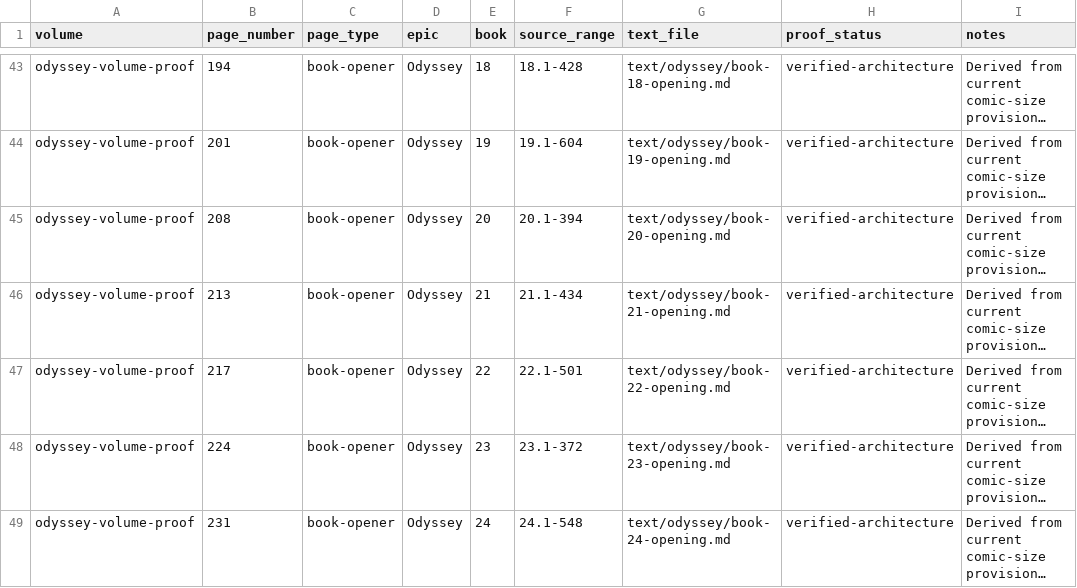
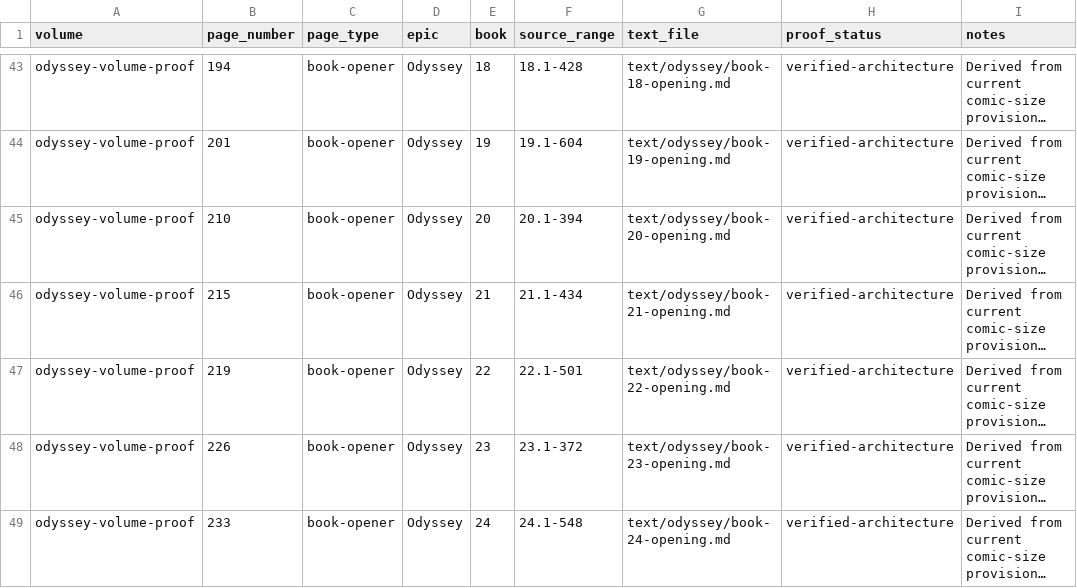
Before and after one commit to CastaliaInstitute/inq-homer-blake, a CSV file: design/volume-proof-book-starts.csv, drawn as a sheet; only a part is shown, gaps mark what is left out; long unchanged cells end in …; the diff names each change by its address in the sheet, - before the commit and + after, or states it on an @@ line.

```diff
--- a/design/volume-proof-book-starts.csv
+++ b/design/volume-proof-book-starts.csv
-B45 (page_number): 208
+B45 (page_number): 210
-B46 (page_number): 213
+B46 (page_number): 215
-B47 (page_number): 217
+B47 (page_number): 219
-B48 (page_number): 224
+B48 (page_number): 226
-B49 (page_number): 231
+B49 (page_number): 233
```
Also changed, not shown: design/architecture-page-map.csv, text/meter-outliers.csv, 16 other files.
